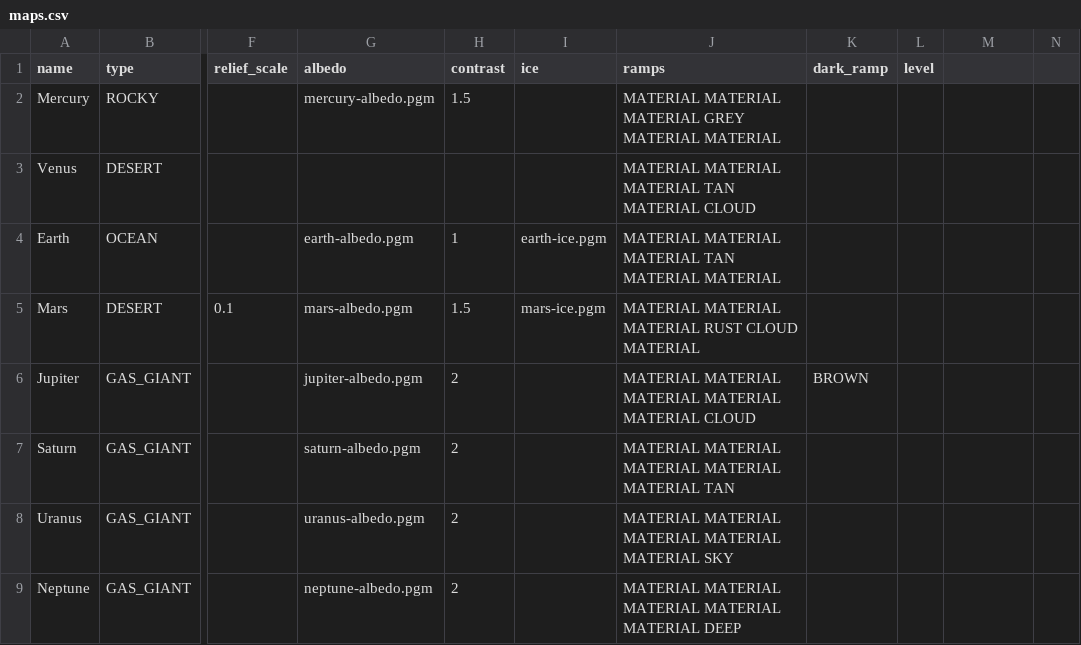
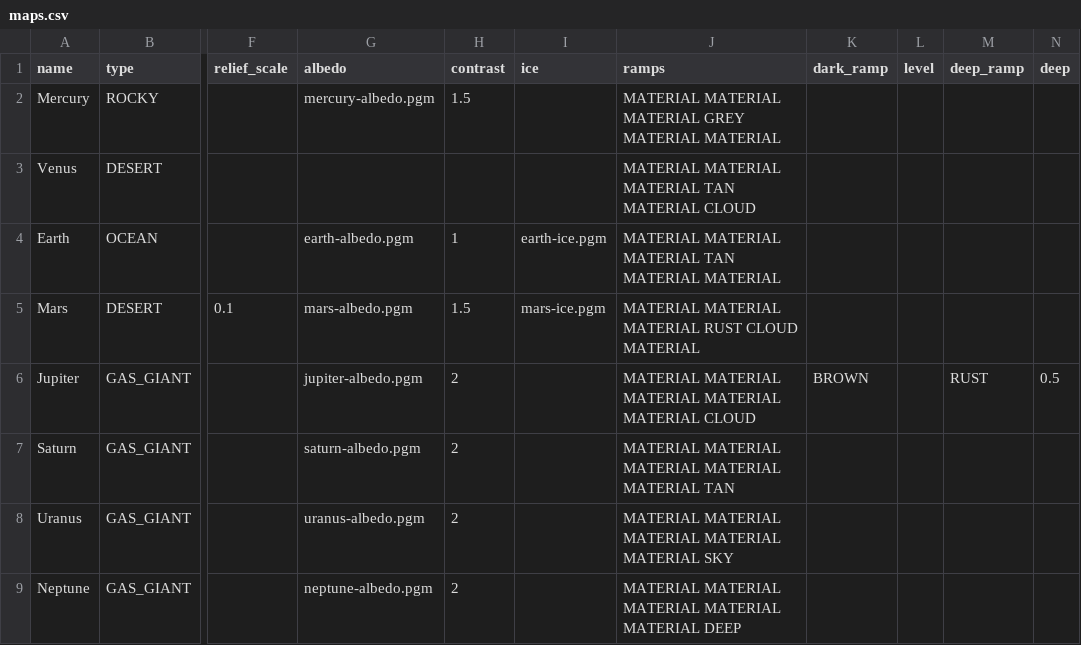
Before and after one commit to sacredbanana/astralbound, a CSV file: data/maps.csv, drawn as a sheet; only a part is shown, gaps mark what is left out; the diff names each change by its address in the sheet, - before the commit and + after, or states it on an @@ line.

```diff
--- a/data/maps.csv
+++ b/data/maps.csv
-M1: (empty)
+M1: deep_ramp
-N1: (empty)
+N1: deep
-M6 (deep_ramp): (empty)
+M6 (deep_ramp): RUST
-N6 (deep): (empty)
+N6 (deep): 0.5
```
Also changed, not shown: 17 other files.
